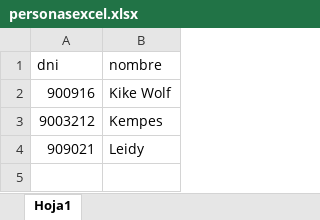
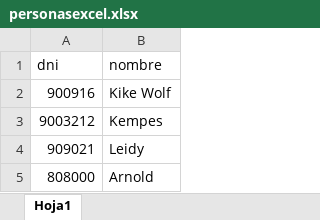
Before and after one commit to juseruhe/java, an Excel workbook: build/web/upload/personasexcel.xlsx, sheet Hoja1, drawn as a sheet; values as stored, in another font and other column widths than the file's, no borders; the diff names each change by its address in the sheet, - before the commit and + after, or states it on an @@ line.

Commit message:
Importar Excel

```diff
--- a/build/web/upload/personasexcel.xlsx (sheet Hoja1)
+++ b/build/web/upload/personasexcel.xlsx (sheet Hoja1)
+row 5: 808000 | Arnold
```
Also changed, not shown: 8 other files.
